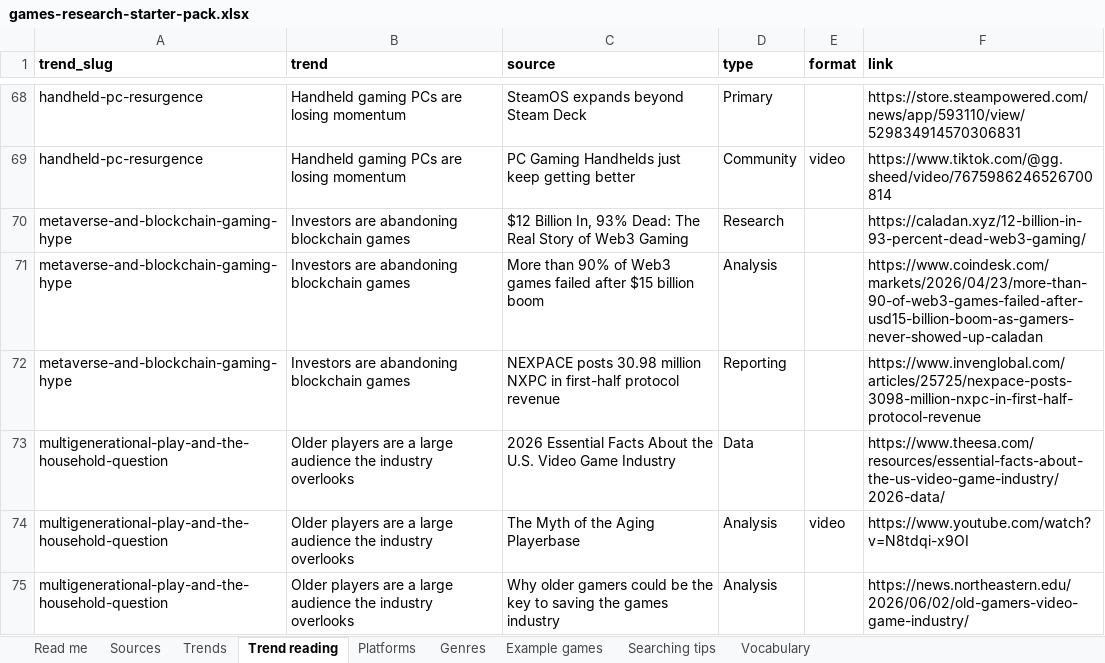
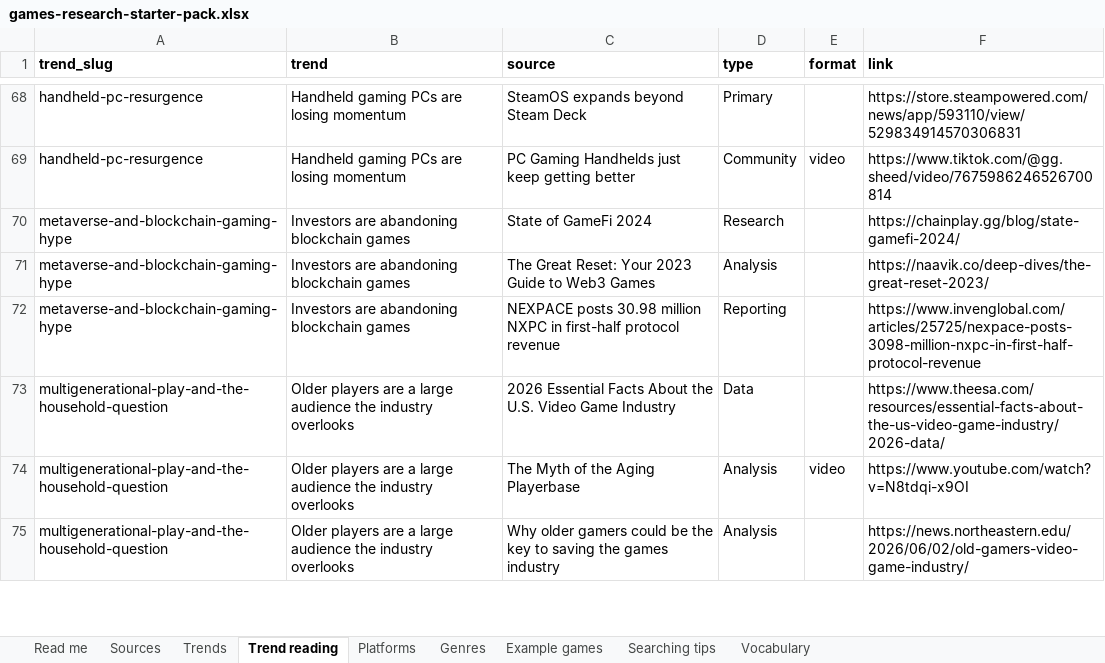
Before and after one commit to itsmepants2/games-research-starter-pack-data, an Excel workbook: games-research-starter-pack.xlsx, sheet Trend reading, drawn as a sheet; only a part is shown, gaps mark what is left out; values as stored, in another font and other column widths than the file's, no borders; the diff names each change by its address in the sheet, - before the commit and + after, or states it on an @@ line.

Commit message:
Update the data as of 2026-10-01
978 sources, 12 markets, 41 trends, 38 platforms, 30 genres.

Copied from public/downloads/ by scripts/build-mirror.mjs in the site
repository. Every count in the README is read from data/downloads.json rather
than typed, so it describes the files beside it.

```diff
--- a/games-research-starter-pack.xlsx (sheet Trend reading)
+++ b/games-research-starter-pack.xlsx (sheet Trend reading)
-C70 (source): $12 Billion In, 93% Dead: The Real Story of Web3 Gaming
+C70 (source): State of GameFi 2024
-F70 (link): https://caladan.xyz/12-billion-in-93-percent-dead-web3-gaming/
+F70 (link): https://chainplay.gg/blog/state-gamefi-2024/
-C71 (source): More than 90% of Web3 games failed after $15 billion boom
+C71 (source): The Great Reset: Your 2023 Guide to Web3 Games
-F71 (link): https://www.coindesk.com/markets/2026/04/23/more-than-90-of-web3-games-failed-after-usd15-billion-boom-as-gamers-never-showed-up-caladan
+F71 (link): https://naavik.co/deep-dives/the-great-reset-2023/
```
Also changed, not shown: sheet Sources, sheet Vocabulary, sheet Trends, sheet Read me, 8 other files.
